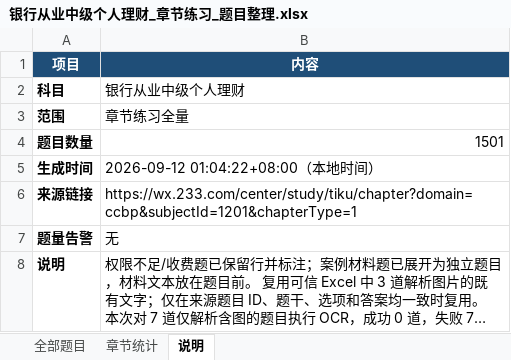
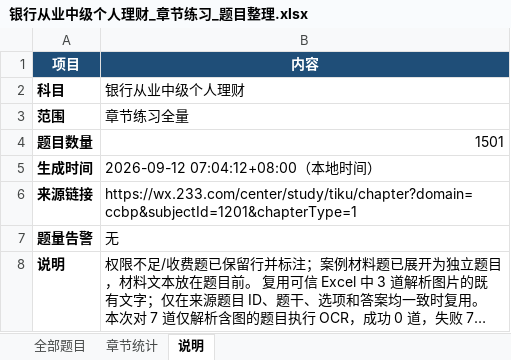
Before and after one commit to nbamboo/uni-learn, an Excel workbook: resources/topic/银行从业中级个人理财_章节练习_题目整理.xlsx, sheet 说明, drawn as a sheet; long unchanged cells end in …; values as stored, in another font and other column widths than the file's, no borders; the diff names each change by its address in the sheet, - before the commit and + after, or states it on an @@ line.

```diff
--- a/resources/topic/银行从业中级个人理财_章节练习_题目整理.xlsx (sheet 说明)
+++ b/resources/topic/银行从业中级个人理财_章节练习_题目整理.xlsx (sheet 说明)
-B5 (内容): 2026-09-12 01:04:22+08:00（本地时间）
+B5 (内容): 2026-09-12 07:04:12+08:00（本地时间）
```
Also changed, not shown: resources/topic/银行从业中级个人贷款_章节练习_题目整理.xlsx, resources/topic/银行从业中级银行业法律法规与综合能力_章节练习_题目整理.xlsx, 23 other files.
